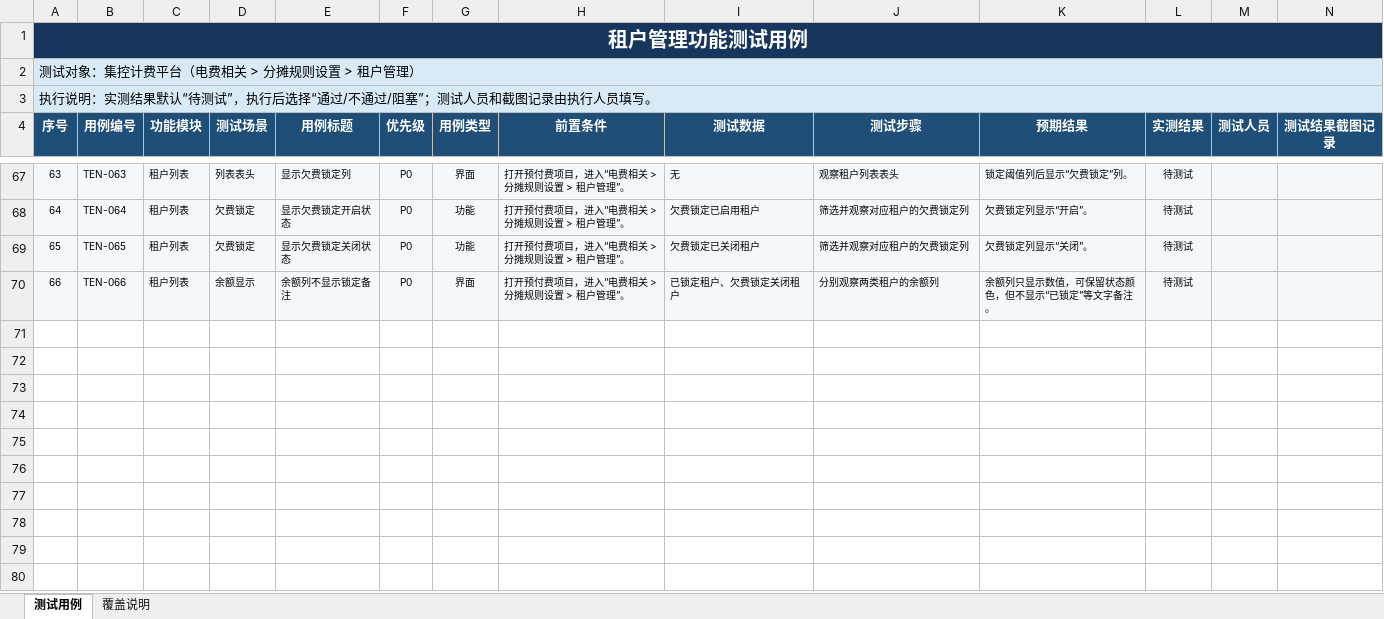
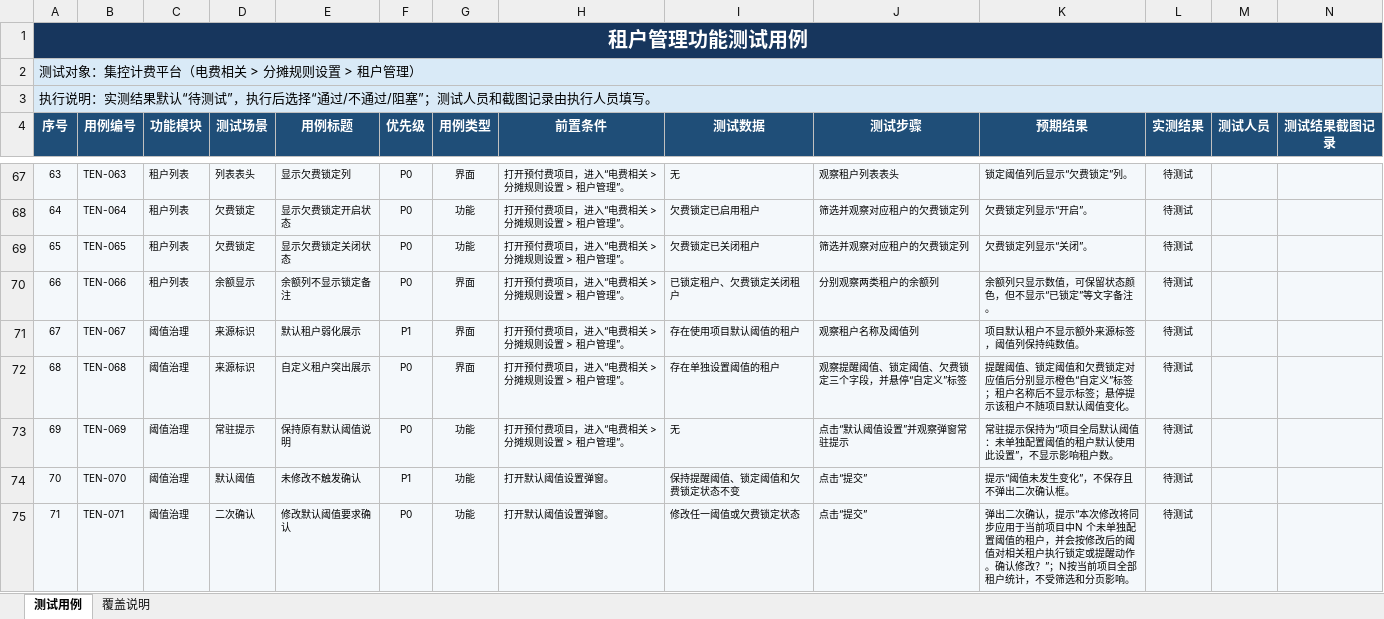
Before and after one commit to hidingwenwu/hvac-demo, an Excel workbook: testcase/租户管理功能测试用例.xlsx, sheet 测试用例, drawn as a sheet; only a part is shown, gaps mark what is left out; values as stored, in another font and other column widths than the file's, no borders; conditional formats not drawn; rows hold the shown columns only; the diff covers the shown part only; the diff names each change by its address in the sheet, - before the commit and + after, or states it on an @@ line.

```diff
--- a/testcase/租户管理功能测试用例.xlsx (sheet 测试用例)
+++ b/testcase/租户管理功能测试用例.xlsx (sheet 测试用例)
+row 71: 67 | TEN-067 | 阈值治理 | 来源标识 | 默认租户弱化展示 | P1 | 界面 | 打开预付费项目，进入“电费相关 > 分摊规则设置 > 租户管理”。 | 存在使用项目默认阈值的租户 | 观察租户名称及阈值列 | 项目默认租户不显示额外来源标签，阈值列保持纯数值。 | 待测试
+row 72: 68 | TEN-068 | 阈值治理 | 来源标识 | 自定义租户突出展示 | P0 | 界面 | 打开预付费项目，进入“电费相关 > 分摊规则设置 > 租户管理”。 | 存在单独设置阈值的租户 | 观察提醒阈值、锁定阈值、欠费锁定三个字段，并悬停“自定义”标签 | 提醒阈值、锁定阈值和欠费锁定对应值后分别显示橙色“自定义”标签；租户名称后不显示标签；悬停提示该租户不随项目默认阈值变化。 | 待测试
+row 73: 69 | TEN-069 | 阈值治理 | 常驻提示 | 保持原有默认阈值说明 | P0 | 功能 | 打开预付费项目，进入“电费相关 > 分摊规则设置 > 租户管理”。 | 无 | 点击“默认阈值设置”并观察弹窗常驻提示 | 常驻提示保持为“项目全局默认阈值：未单独配置阈值的租户默认使用此设置”，不显示影响租户数。 | 待测试
+row 74: 70 | TEN-070 | 阈值治理 | 默认阈值 | 未修改不触发确认 | P1 | 功能 | 打开默认阈值设置弹窗。 | 保持提醒阈值、锁定阈值和欠费锁定状态不变 | 点击“提交” | 提示“阈值未发生变化”，不保存且不弹出二次确认框。 | 待测试
+row 75: 71 | TEN-071 | 阈值治理 | 二次确认 | 修改默认阈值要求确认 | P0 | 功能 | 打开默认阈值设置弹窗。 | 修改任一阈值或欠费锁定状态 | 点击“提交” | 弹出二次确认，提示“本次修改将同步应用于当前项目中N 个未单独配置阈值的租户，并会按修改后的阈值对相关租户执行锁定或提醒动作。确认修改？”；N按当前项目全部租户统计，不受筛选和分页影响。 | 待测试
```
Also changed, not shown: 4 added rows and 1 edited cell elsewhere in this sheet, sheet 覆盖说明, 4 other files.
